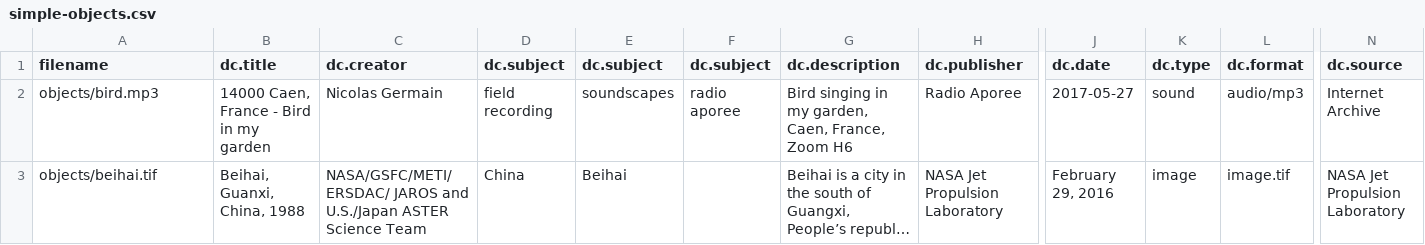
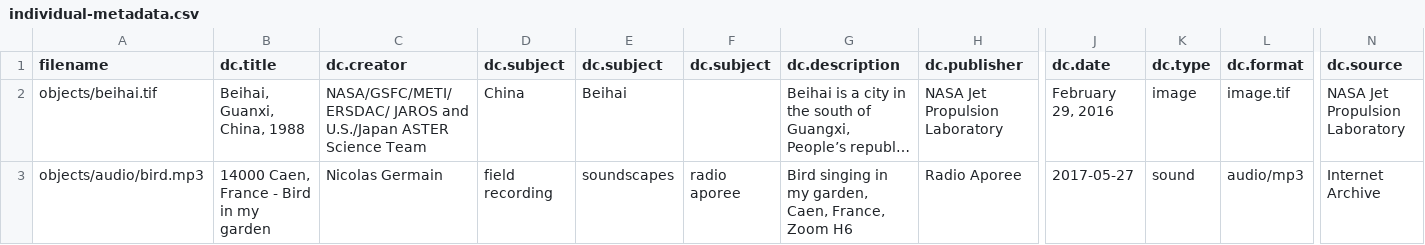
Before and after one commit to artefactual/archivematica-docs, a CSV file: user-manual/transfer/_csv/individual-metadata.csv (was user-manual/transfer/_csv/simple-objects.csv), drawn as a sheet; only a part is shown, gaps mark what is left out; long unchanged cells end in …; removed rows and columns are numbered as before the commit, all else as after; rows hold the shown columns only; the diff names each change by its address in the sheet, - before the commit and + after, or states it on an @@ line.

```diff
--- a/user-manual/transfer/_csv/simple-objects.csv
+++ b/user-manual/transfer/_csv/individual-metadata.csv
-row 2: objects/bird.mp3 | 14000 Caen, France - Bird in my garden | Nicolas Germain | field recording | soundscapes | radio aporee | Bird singing in my garden, Caen, France, Zoom H6 | Radio Aporee | 2017-05-27 | sound | audio/mp3 | Internet Archive
+row 3: objects/audio/bird.mp3 | 14000 Caen, France - Bird in my garden | Nicolas Germain | field recording | soundscapes | radio aporee | Bird singing in my garden, Caen, France, Zoom H6 | Radio Aporee | 2017-05-27 | sound | audio/mp3 | Internet Archive
```
Also changed, not shown: user-manual/transfer/_csv/rights.csv, 16 other files.
